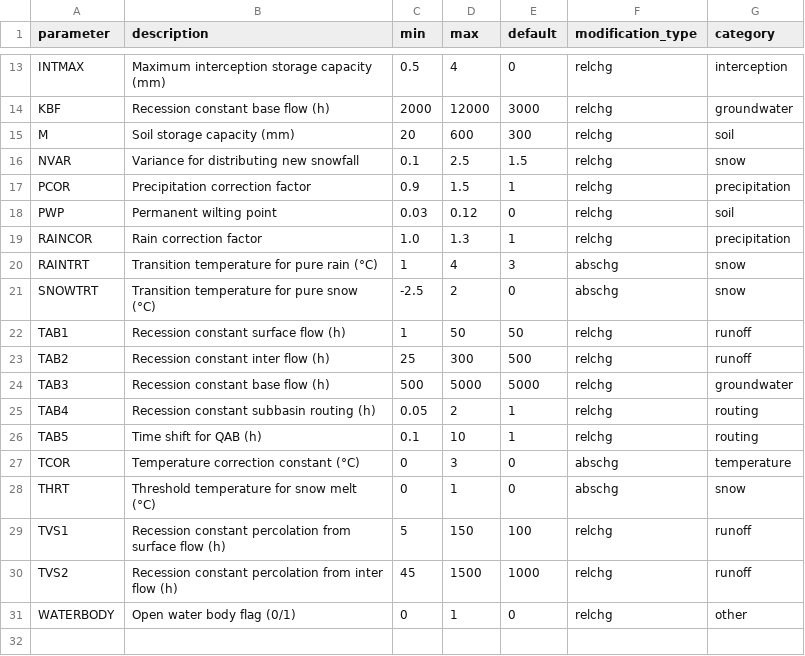
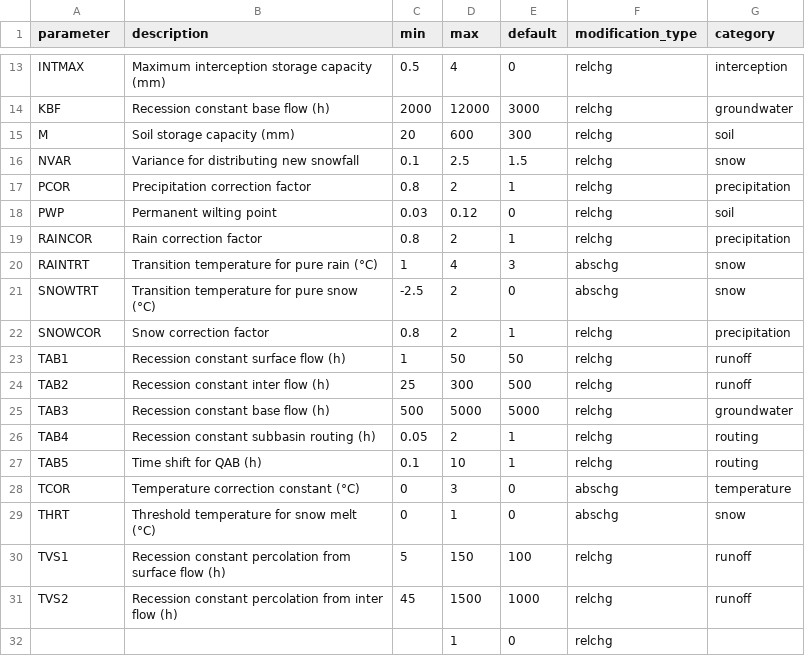
Before and after one commit to Herrnegger/CoseRo, a CSV file: inst/extdata/parameter_bounds.csv, drawn as a sheet; only a part is shown, gaps mark what is left out.

```diff
--- a/inst/extdata/parameter_bounds.csv
+++ b/inst/extdata/parameter_bounds.csv
@@ -16,7 +16,8 @@ M,Soil storage capacity (mm),20,600,300,relchg,soil
 NVAR,Variance for distributing new snowfall,0.1,2.5,1.5,relchg,snow
-PCOR,Precipitation correction factor,0.9,1.5,1,relchg,precipitation
+PCOR,Precipitation correction factor,0.8,2,1,relchg,precipitation
 PWP,Permanent wilting point,0.03,0.12,0,relchg,soil
-RAINCOR,Rain correction factor,1.0,1.3,1,relchg,precipitation
+RAINCOR,Rain correction factor,0.8,2,1,relchg,precipitation
 RAINTRT,Transition temperature for pure rain (°C),1,4,3,abschg,snow
 SNOWTRT,Transition temperature for pure snow (°C),-2.5,2,0,abschg,snow
+SNOWCOR,Snow correction factor,0.8,2,1,relchg,precipitation
 TAB1,Recession constant surface flow (h),1,50,50,relchg,runoff
@@ -30,2 +31,2 @@ TVS1,Recession constant percolation from surface flow (h),5,150,100,relchg,runof
 TVS2,Recession constant percolation from inter flow (h),45,1500,1000,relchg,runoff
-WATERBODY,Open water body flag (0/1),0,1,0,relchg,other
+,,,1,0,relchg,
```
Also changed, not shown: 18 other files.
